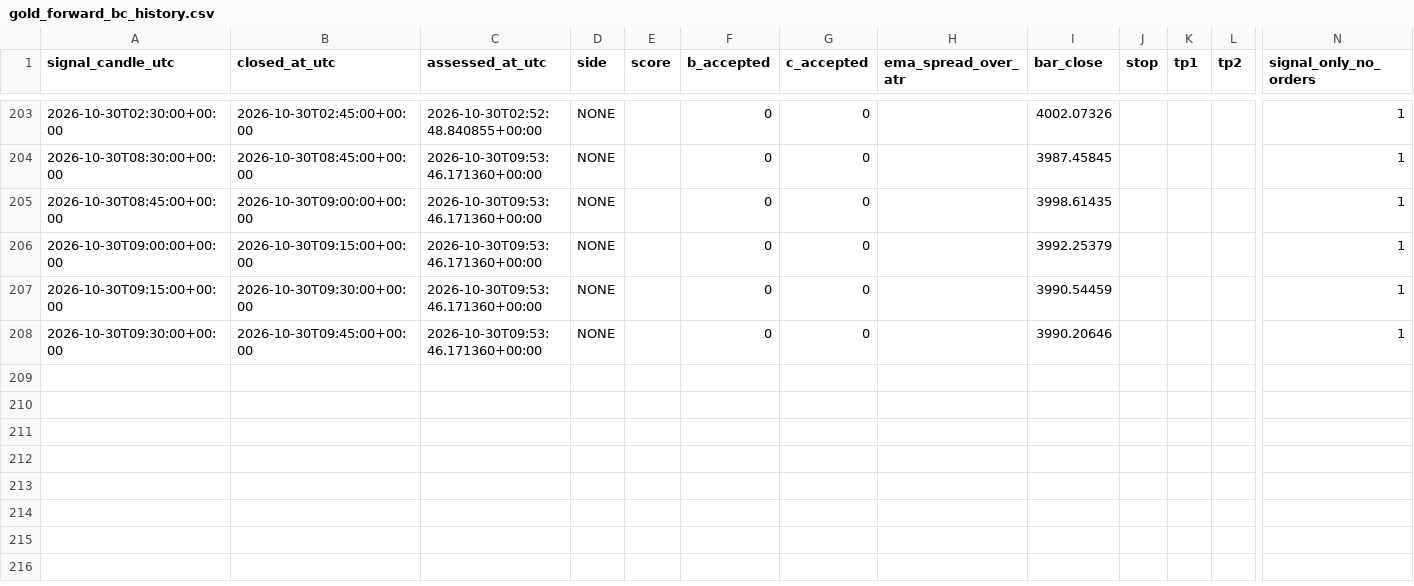
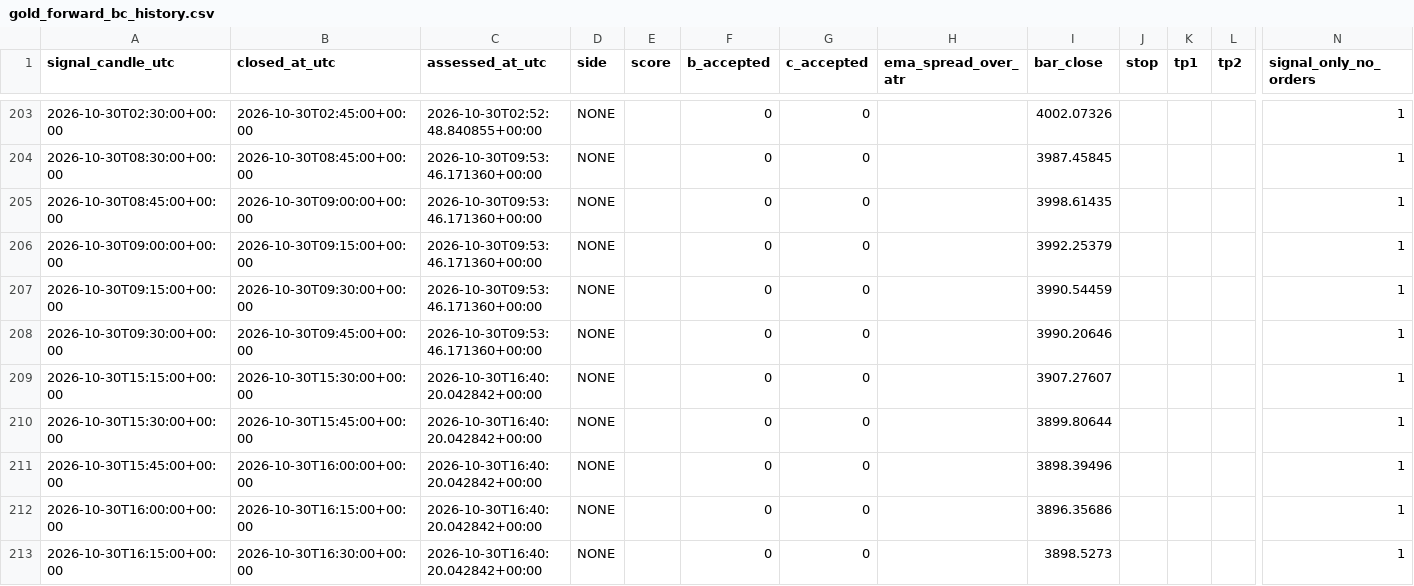
Before and after one commit to ReneGold/gold-signal-bot, a CSV file: gold_forward_bc_history.csv, drawn as a sheet; only a part is shown, gaps mark what is left out; rows hold the shown columns only; the diff names each change by its address in the sheet, - before the commit and + after, or states it on an @@ line.

```diff
--- a/gold_forward_bc_history.csv
+++ b/gold_forward_bc_history.csv
+row 209: 2026-10-30T15:15:00+00:00 | 2026-10-30T15:30:00+00:00 | 2026-10-30T16:40:20.042842+00:00 | NONE |  | 0 | 0 |  | 3907.27607 |  |  |  | 1
+row 210: 2026-10-30T15:30:00+00:00 | 2026-10-30T15:45:00+00:00 | 2026-10-30T16:40:20.042842+00:00 | NONE |  | 0 | 0 |  | 3899.80644 |  |  |  | 1
+row 211: 2026-10-30T15:45:00+00:00 | 2026-10-30T16:00:00+00:00 | 2026-10-30T16:40:20.042842+00:00 | NONE |  | 0 | 0 |  | 3898.39496 |  |  |  | 1
+row 212: 2026-10-30T16:00:00+00:00 | 2026-10-30T16:15:00+00:00 | 2026-10-30T16:40:20.042842+00:00 | NONE |  | 0 | 0 |  | 3896.35686 |  |  |  | 1
+row 213: 2026-10-30T16:15:00+00:00 | 2026-10-30T16:30:00+00:00 | 2026-10-30T16:40:20.042842+00:00 | NONE |  | 0 | 0 |  | 3898.5273 |  |  |  | 1
```
